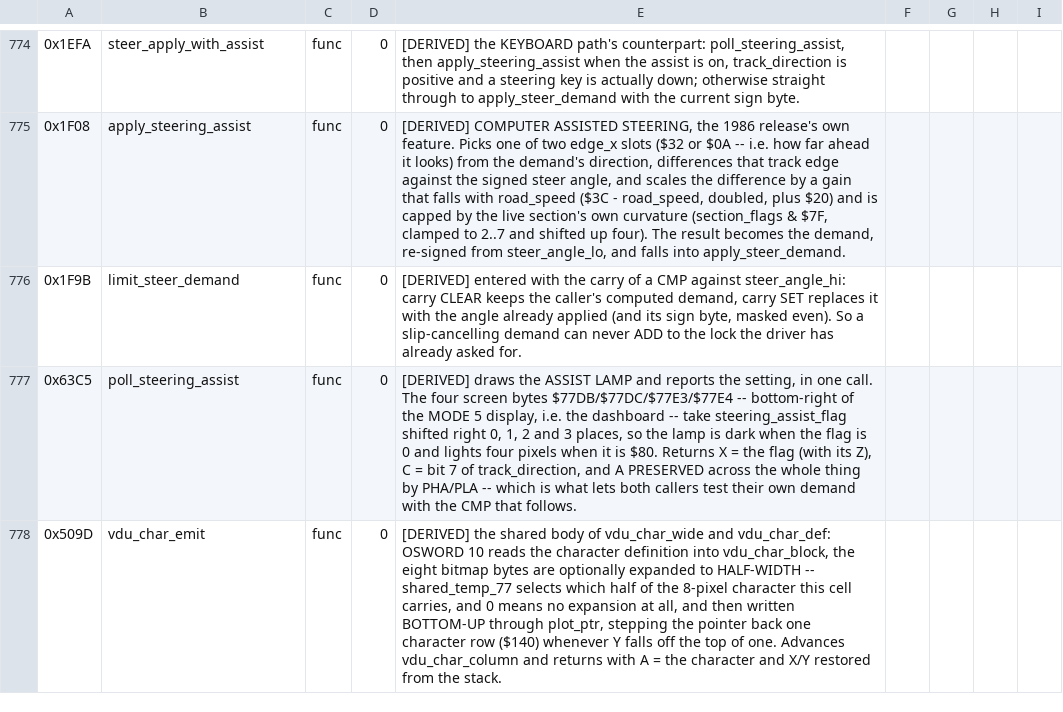
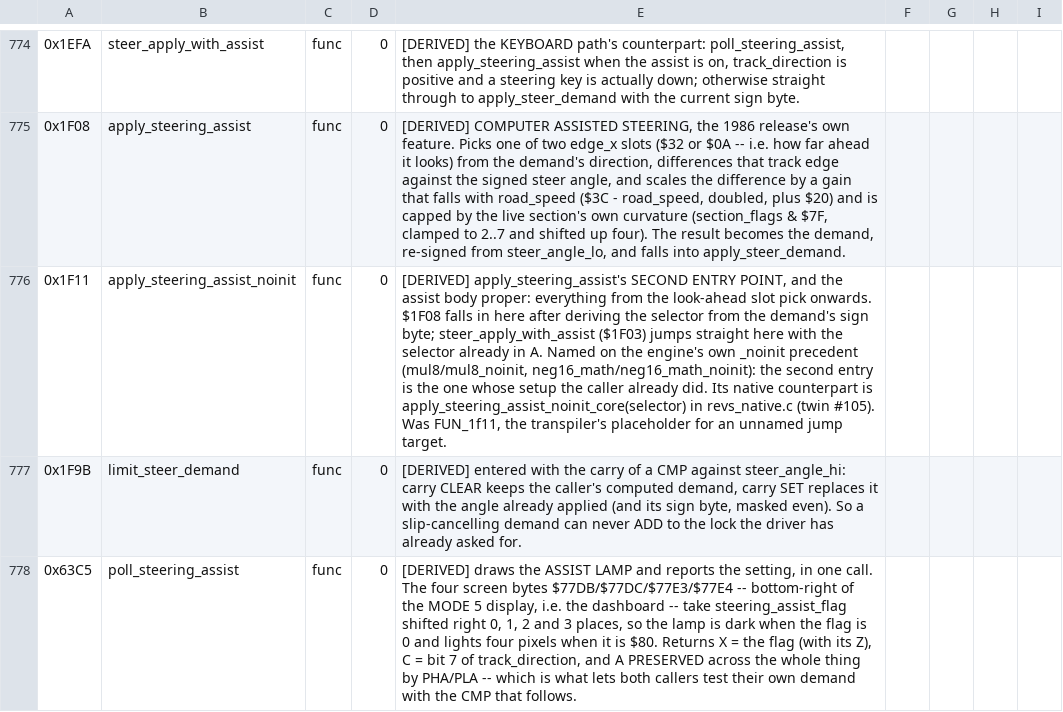
Before and after one commit to Vesuri/revs, a CSV file: disasm/symbols.csv, drawn as a sheet; only a part is shown, gaps mark what is left out; the shorter side is filled out with more unchanged rows; the diff names each change by its address in the sheet, - before the commit and + after, or states it on an @@ line.

Commit message:
🔬 $1F11 was FUN_1f11 — apply_steering_assist's second entry point, now named
Found while classifying which cpu-register-input helpers still have a PRODUCTION
caller: `FUN_1f11` looked like one, because the transpiler's placeholder for an
unnamed jump target carries no `__t6502` suffix and so reads as real code.  It is not
— both its callers are oracle bodies (apply_steering_assist__t6502 and
steer_apply_with_assist__t6502), which is why `make transtrap` still reports zero
transliterated bodies entered in all nine scenarios.

What it really is: the assist body proper at $1F11, everything from the look-ahead
slot pick onwards.  $1F08 falls into it after deriving the selector from the demand's
sign byte; steer_apply_with_assist jumps straight in with the selector already in A.
Named on the engine's own precedent for exactly that shape (mul8/mul8_noinit,
neg16_math/neg16_math_noinit), and the twin's static helper becomes its `_core`.

An unnamed hex address in a twin is a rename that was skipped, so it is applied here
rather than queued.  make validate FN=steer: all nine steering twins 0 mismatch.

```diff
--- a/disasm/symbols.csv
+++ b/disasm/symbols.csv
+row 776: 0x1F11 | apply_steering_assist_noinit | func | 0 | [DERIVED] apply_steering_assist's SECOND ENTRY POINT, and the assist body proper: everything from the look-ahead slot pick onwards. $1F08 falls in here after deriving the selector from the demand's sign byte; steer_apply_with_assist ($1F03) jumps straight here with the selector already in A. Named on the engine's own _noinit precedent (mul8/mul8_noinit, neg16_math/neg16_math_noinit): the second entry is the one whose setup the caller already did. Its native counterpart is apply_steering_assist_noinit_core(selector) in revs_native.c (twin #105). Was FUN_1f11, the transpiler's placeholder for an unnamed jump target.
```
Also changed, not shown: 1 other file.
